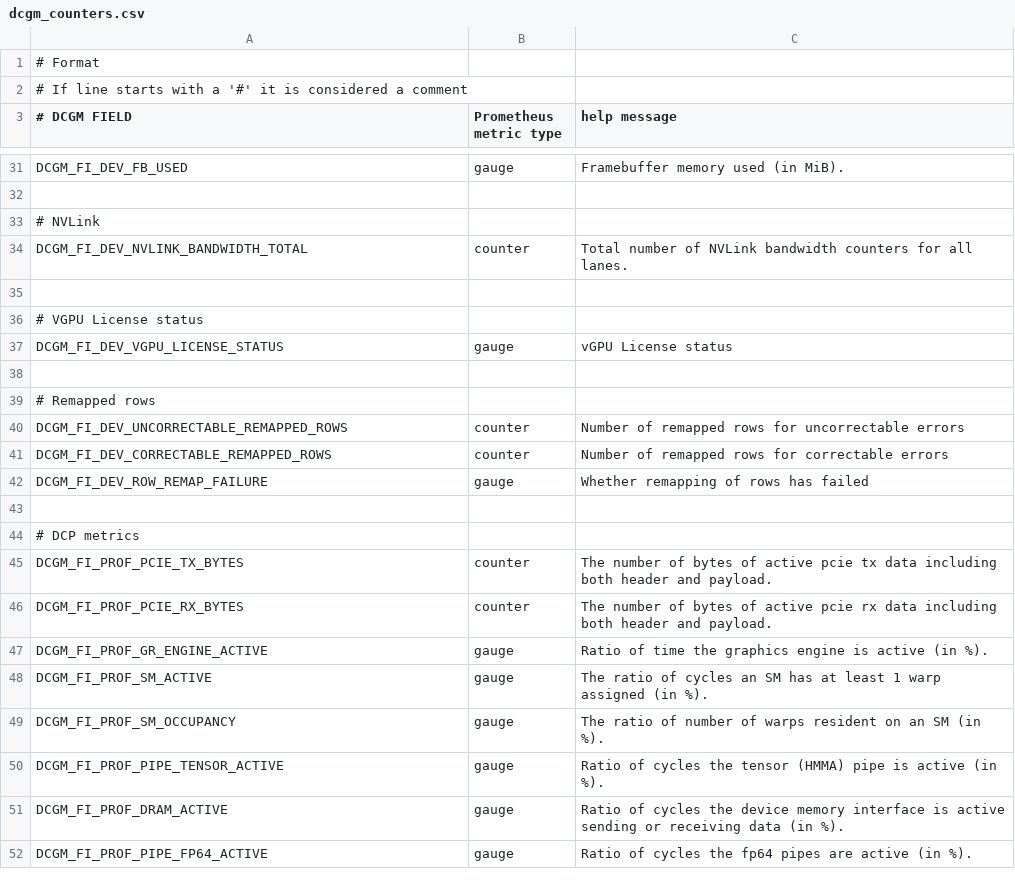
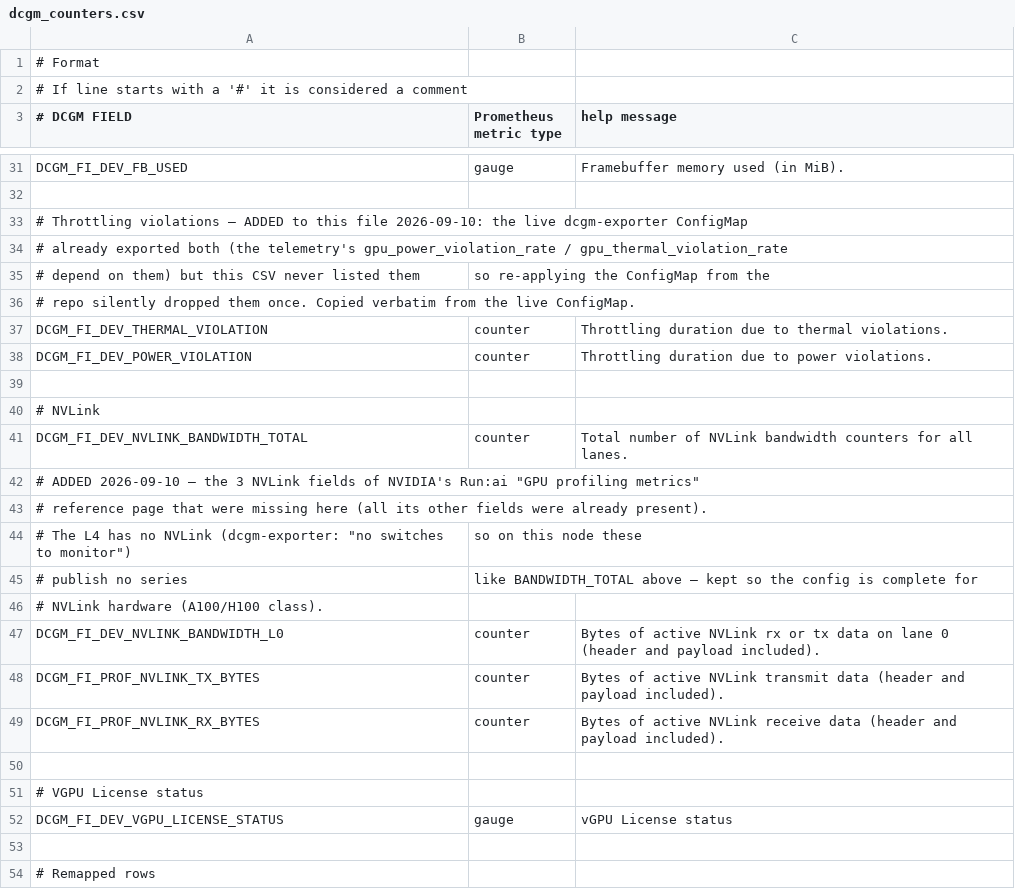
Before and after one commit to akamaslabs/vllm-benchmark, a CSV file: studies/17-g7e-speculative-decoding-goodput/k8s/monitoring/dcgm_counters.csv, drawn as a sheet; only a part is shown, gaps mark what is left out; the shorter side is filled out with more unchanged rows.

```diff
--- a/studies/17-g7e-speculative-decoding-goodput/k8s/monitoring/dcgm_counters.csv
+++ b/studies/17-g7e-speculative-decoding-goodput/k8s/monitoring/dcgm_counters.csv
@@ -32,4 +32,19 @@ DCGM_FI_DEV_FB_USED                                               ,gauge
 
+# Throttling violations — ADDED to this file 2026-09-10: the live dcgm-exporter ConfigMap
+# already exported both (the telemetry's gpu_power_violation_rate / gpu_thermal_violation_rate
+# depend on them) but this CSV never listed them, so re-applying the ConfigMap from the
+# repo silently dropped them once. Copied verbatim from the live ConfigMap.
+DCGM_FI_DEV_THERMAL_VIOLATION, counter, Throttling duration due to thermal violations.
+DCGM_FI_DEV_POWER_VIOLATION, counter, Throttling duration due to power violations.
+
 # NVLink
 DCGM_FI_DEV_NVLINK_BANDWIDTH_TOTAL                                ,counter                ,Total number of NVLink bandwidth counters for all lanes.
+# ADDED 2026-09-10 — the 3 NVLink fields of NVIDIA's Run:ai "GPU profiling metrics"
+# reference page that were missing here (all its other fields were already present).
+# The L4 has no NVLink (dcgm-exporter: "no switches to monitor"), so on this node these
+# publish no series, like BANDWIDTH_TOTAL above — kept so the config is complete for
+# NVLink hardware (A100/H100 class).
+DCGM_FI_DEV_NVLINK_BANDWIDTH_L0                                   ,counter                ,Bytes of active NVLink rx or tx data on lane 0 (header and payload included).
+DCGM_FI_PROF_NVLINK_TX_BYTES                                      ,counter                ,Bytes of active NVLink transmit data (header and payload included).
+DCGM_FI_PROF_NVLINK_RX_BYTES                                      ,counter                ,Bytes of active NVLink receive data (header and payload included).
 
```
